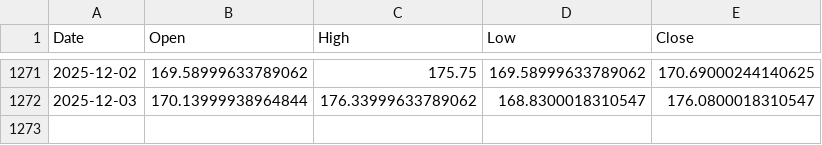
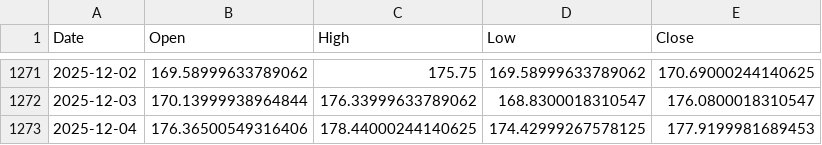
Before and after one commit to ricksladkey/synthetic-dividend, a CSV file: cache/PLTR.csv, drawn as a sheet; only a part is shown, gaps mark what is left out; the diff names each change by its address in the sheet, - before the commit and + after, or states it on an @@ line.

Commit message:
Refresh cache

```diff
--- a/cache/PLTR.csv
+++ b/cache/PLTR.csv
+row 1273: 2025-12-04 | 176.36500549316406 | 178.44000244140625 | 174.42999267578125 | 177.9199981689453
```
Also changed, not shown: cache/BTC-USD.csv, cache/SOUN.csv, 5 other files.
